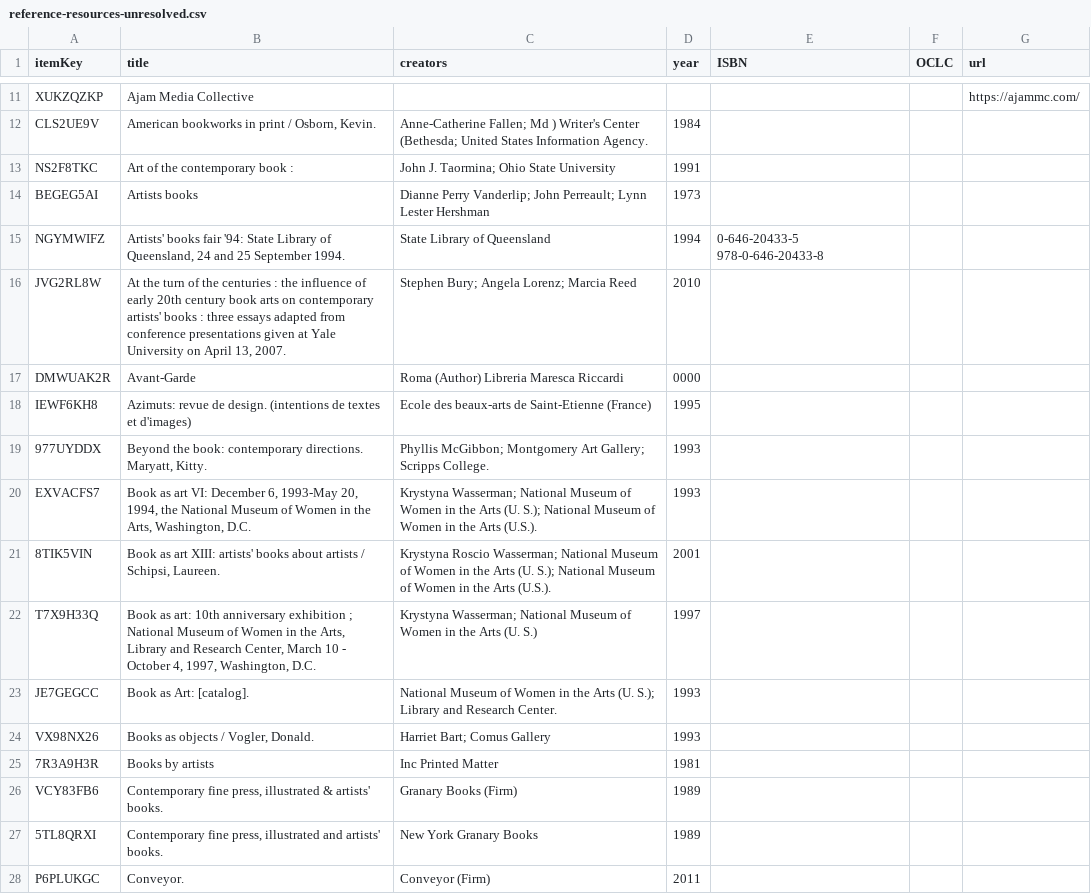
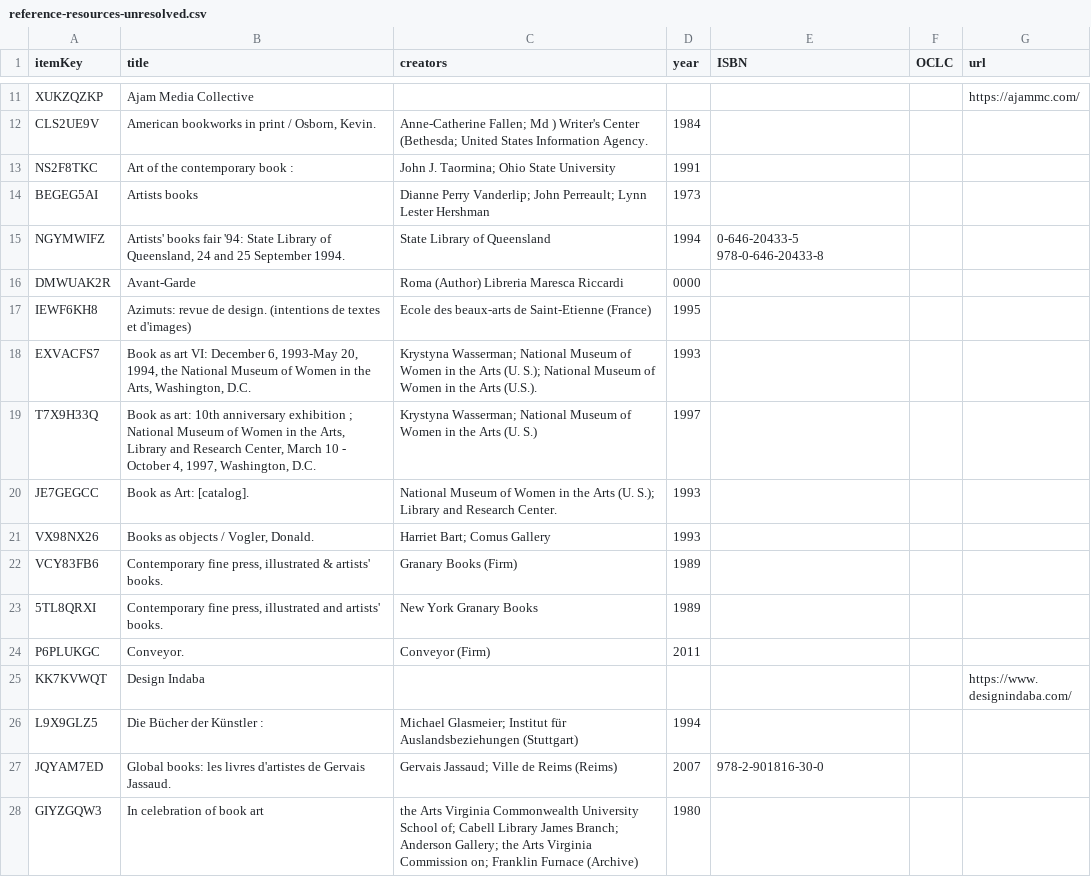
Before and after one commit to dkglab/artists-books, a CSV file: Zotero/reference-resources-unresolved.csv, drawn as a sheet; only a part is shown, gaps mark what is left out; the shorter side is filled out with more unchanged rows; the diff covers the shown part only.

```diff
--- a/Zotero/reference-resources-unresolved.csv
+++ b/Zotero/reference-resources-unresolved.csv
@@ -15,8 +15,5 @@ BEGEG5AI,Artists books,Dianne Perry Vanderlip; John Perreault; Lynn Lester Hersh
 NGYMWIFZ,"Artists' books fair '94: State Library of Queensland, 24 and 25 September 1994.",State Library of Queensland,1994,0-646-20433-5 978-0-646-20433-8,,
-JVG2RL8W,"At the turn of the centuries : the influence of early 20th century book arts on contemporary artists' books : three essays adapted from conference presentations given at Yale University on April 13, 2007.",Stephen Bury; Angela Lorenz; Marcia Reed,2010,,,
 DMWUAK2R,Avant-Garde,Roma (Author) Libreria Maresca Riccardi,0000,,,
 IEWF6KH8,Azimuts: revue de design. (intentions de textes et d'images),Ecole des beaux-arts de Saint-Etienne (France),1995,,,
-977UYDDX,"Beyond the book: contemporary directions. Maryatt, Kitty.",Phyllis McGibbon; Montgomery Art Gallery; Scripps College.,1993,,,
 EXVACFS7,"Book as art VI: December 6, 1993-May 20, 1994, the National Museum of Women in the Arts, Washington, D.C.",Krystyna Wasserman; National Museum of Women in the Arts (U. S.); National Museum of Women in the Arts (U.S.).,1993,,,
-8TIK5VIN,"Book as art XIII: artists' books about artists / Schipsi, Laureen.",Krystyna Roscio Wasserman; National Museum of Women in the Arts (U. S.); National Museum of Women in the Arts (U.S.).,2001,,,
 T7X9H33Q,"Book as art: 10th anniversary exhibition ; National Museum of Women in the Arts, Library and Research Center, March 10 - October 4, 1997, Washington, D.C.",Krystyna Wasserman; National Museum of Women in the Arts (U. S.),1997,,,
@@ -24,3 +21,2 @@ JE7GEGCC,Book as Art: [catalog].,National Museum of Women in the Arts (U. S.); L
 VX98NX26,"Books as objects / Vogler, Donald.",Harriet Bart; Comus Gallery,1993,,,
-7R3A9H3R,Books by artists,Inc Printed Matter,1981,,,
 VCY83FB6,"Contemporary fine press, illustrated & artists' books.",Granary Books (Firm),1989,,,
```
Also changed, not shown: 9 removed rows elsewhere in this file, 2 other files.
